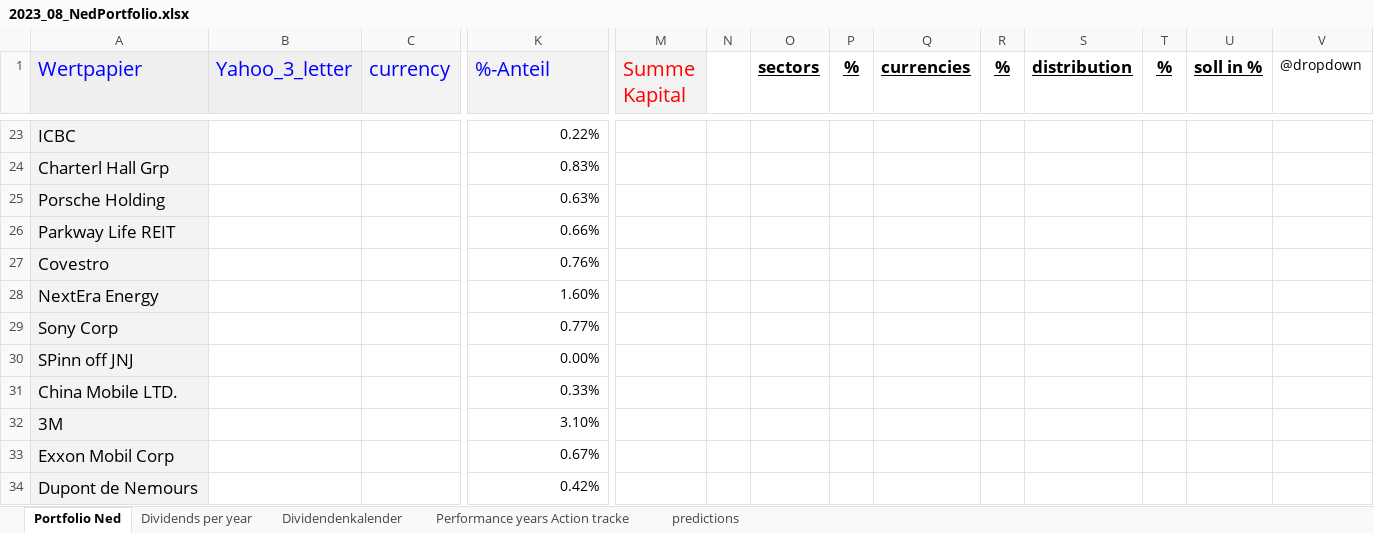
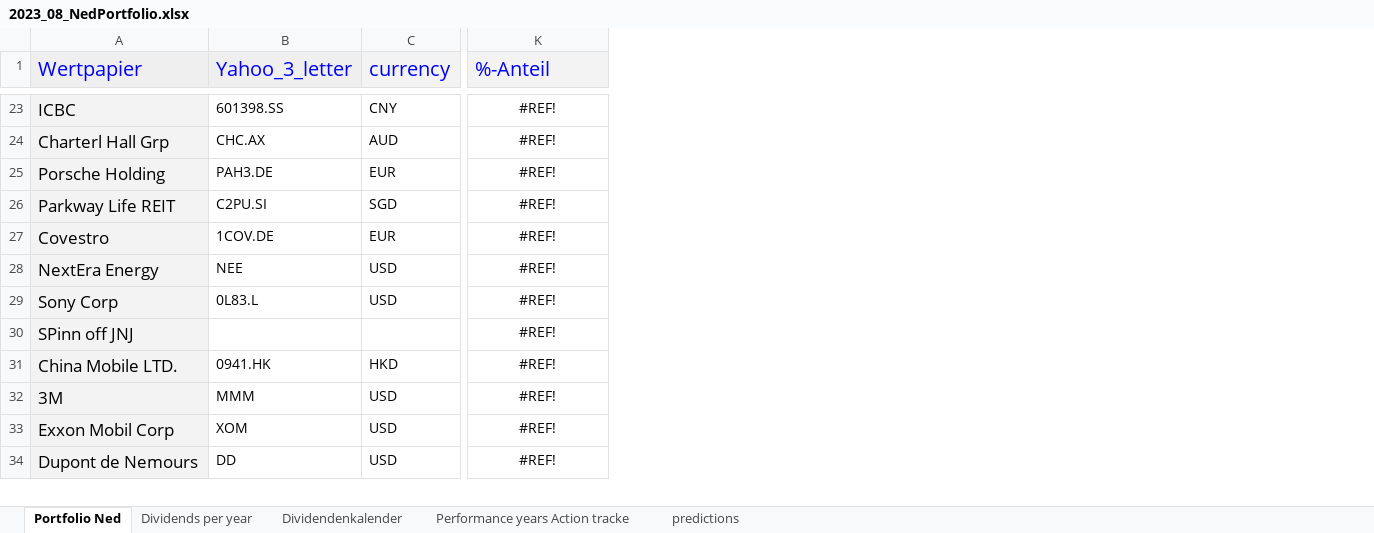
Before and after one commit to NedWitte/Investing2023, an Excel workbook: data/2023_08_NedPortfolio.xlsx, sheet Portfolio Ned, drawn as a sheet; only a part is shown, gaps mark what is left out; values as stored, in another font and other column widths than the file's, no borders; charts and pictures and conditional formats not drawn; the diff covers the shown part only; the diff names each change by its address in the sheet, - before the commit and + after, or states it on an @@ line.

```diff
--- a/data/2023_08_NedPortfolio.xlsx (sheet Portfolio Ned)
+++ b/data/2023_08_NedPortfolio.xlsx (sheet Portfolio Ned)
-column M (Summe Kapital), empty
-column N, empty
-column O (sectors), empty
-column P (%), empty
-column Q (currencies), empty
-column R (%), empty
-column S (distribution), empty
-column T (%), empty
-column U (soll in %), empty
-column V (@dropdown), empty
-B23 (Yahoo_3_letter): (empty)
+B23 (Yahoo_3_letter): 601398.SS
-C23 (currency): (empty)
+C23 (currency): CNY
-K23:K34 alignment: right
+K23:K34 alignment: center
-K23 (%-Anteil): 0.22%
+K23 (%-Anteil): #REF!
-B24 (Yahoo_3_letter): (empty)
+B24 (Yahoo_3_letter): CHC.AX
-C24 (currency): (empty)
+C24 (currency): AUD
-K24 (%-Anteil): 0.83%
+K24 (%-Anteil): #REF!
-B25 (Yahoo_3_letter): (empty)
+B25 (Yahoo_3_letter): PAH3.DE
-C25 (currency): (empty)
+C25 (currency): EUR
-K25 (%-Anteil): 0.63%
+K25 (%-Anteil): #REF!
-B26 (Yahoo_3_letter): (empty)
+B26 (Yahoo_3_letter): C2PU.SI
-C26 (currency): (empty)
+C26 (currency): SGD
-K26 (%-Anteil): 0.66%
+K26 (%-Anteil): #REF!
-B27 (Yahoo_3_letter): (empty)
+B27 (Yahoo_3_letter): 1COV.DE
-C27 (currency): (empty)
+C27 (currency): EUR
-K27 (%-Anteil): 0.76%
+K27 (%-Anteil): #REF!
-B28 (Yahoo_3_letter): (empty)
+B28 (Yahoo_3_letter): NEE
-C28:C29 (currency): (empty)
+C28:C29 (currency): USD
-K28 (%-Anteil): 1.60%
+K28 (%-Anteil): #REF!
-B29 (Yahoo_3_letter): (empty)
+B29 (Yahoo_3_letter): 0L83.L
-K29 (%-Anteil): 0.77%
+K29 (%-Anteil): #REF!
-K30 (%-Anteil): 0.00%
+K30 (%-Anteil): #REF!
-B31 (Yahoo_3_letter): (empty)
+B31 (Yahoo_3_letter): 0941.HK
-C31 (currency): (empty)
+C31 (currency): HKD
-K31 (%-Anteil): 0.33%
+K31 (%-Anteil): #REF!
-B32 (Yahoo_3_letter): (empty)
+B32 (Yahoo_3_letter): MMM
-C32:C34 (currency): (empty)
+C32:C34 (currency): USD
-K32 (%-Anteil): 3.10%
+K32 (%-Anteil): #REF!
-B33 (Yahoo_3_letter): (empty)
+B33 (Yahoo_3_letter): XOM
-K33 (%-Anteil): 0.67%
+K33 (%-Anteil): #REF!
-B34 (Yahoo_3_letter): (empty)
+B34 (Yahoo_3_letter): DD
-K34 (%-Anteil): 0.42%
+K34 (%-Anteil): #REF!
```
Also changed, not shown: 14 removed columns, 151 edited cells and cell formats elsewhere in this sheet, sheet Dividendenkalender, charts or pictures, 27 other files.
